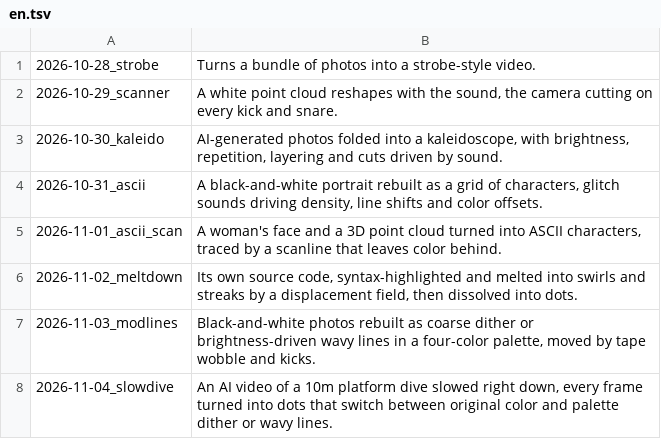
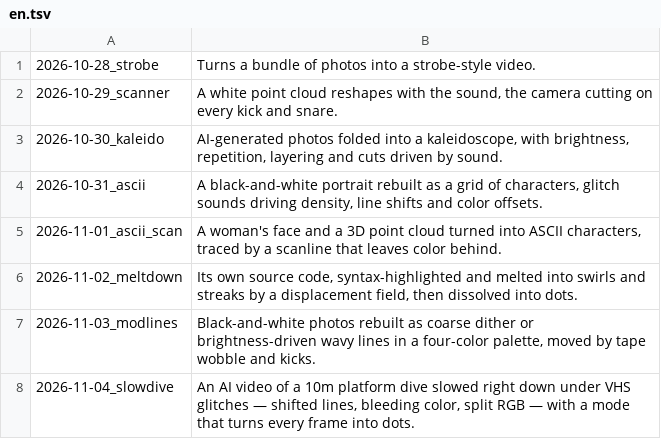
Before and after one commit to verytired/verytired.net, a TSV file: en.tsv, drawn as a sheet.

```diff
--- a/en.tsv
+++ b/en.tsv
@@ -7,2 +7,2 @@
 2026-11-03_modlines	Black-and-white photos rebuilt as coarse dither or brightness-driven wavy lines in a four-color palette, moved by tape wobble and kicks.
-2026-11-04_slowdive	An AI video of a 10m platform dive slowed right down, every frame turned into dots that switch between original color and palette dither or wavy lines.
+2026-11-04_slowdive	An AI video of a 10m platform dive slowed right down under VHS glitches — shifted lines, bleeding color, split RGB — with a mode that turns every frame into dots.
```
Also changed, not shown: 2 other files.
